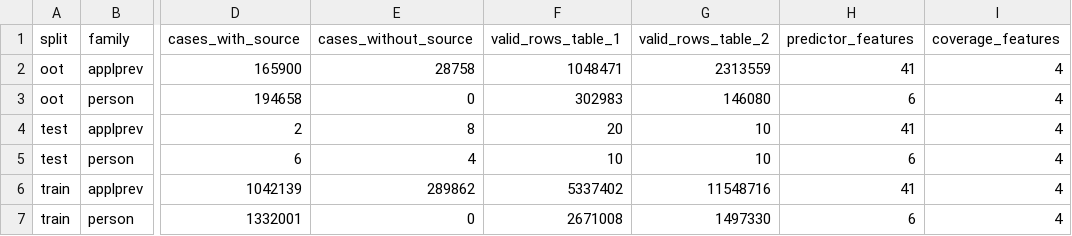
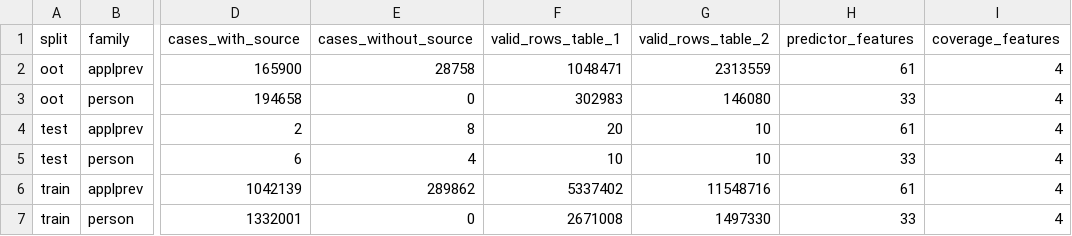
Before and after one commit to MathiasTL/data-mining-labs, a CSV file: results/preparation/C2_C3_applications_people_run.csv, drawn as a sheet; only a part is shown, gaps mark what is left out; the diff names each change by its address in the sheet, - before the commit and + after, or states it on an @@ line.

```diff
--- a/results/preparation/C2_C3_applications_people_run.csv
+++ b/results/preparation/C2_C3_applications_people_run.csv
-H2 (predictor_features): 41
+H2 (predictor_features): 61
-H3 (predictor_features): 6
+H3 (predictor_features): 33
-H4 (predictor_features): 41
+H4 (predictor_features): 61
-H5 (predictor_features): 6
+H5 (predictor_features): 33
-H6 (predictor_features): 41
+H6 (predictor_features): 61
-H7 (predictor_features): 6
+H7 (predictor_features): 33
```
Also changed, not shown: results/preparation/F7_applications_people_exclusions.csv, 4 other files.
